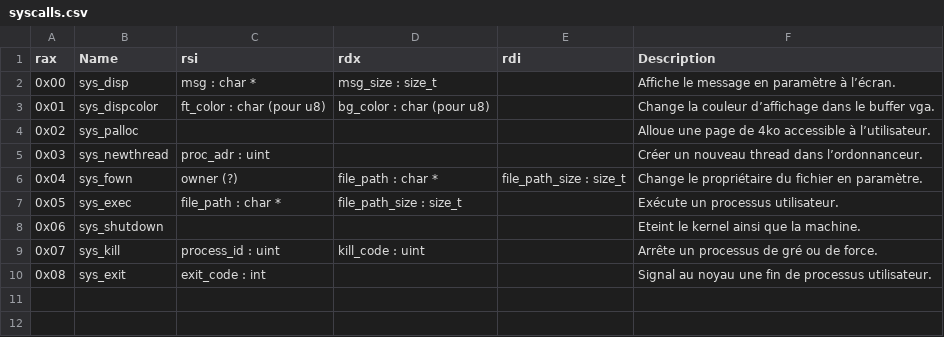
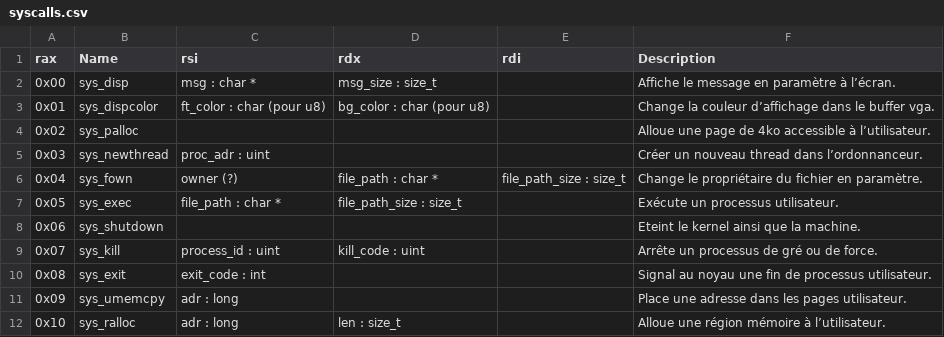
Before and after one commit to NoePoirier5327/k_os, a CSV file: syscalls.csv, drawn as a sheet.

Commit message:
Ajout de syscalls de gestion de la mémoire utilisateur.

```diff
--- a/syscalls.csv
+++ b/syscalls.csv
@@ -10 +10,3 @@ rax,Name,rsi,rdx,rdi,Description
 0x08,sys_exit,exit_code : int,,,Signal au noyau une fin de processus utilisateur.
+0x09,sys_umemcpy,adr : long,,,Place une adresse dans les pages utilisateur.
+0x10,sys_ralloc,adr : long,len : size_t,,Alloue une région mémoire à l’utilisateur.
```
